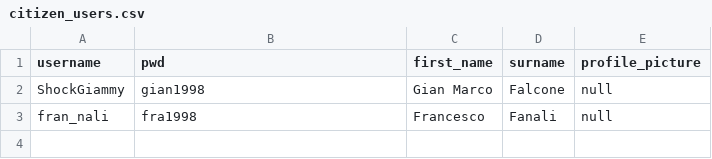
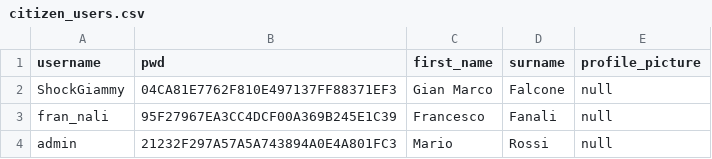
Before and after one commit to progettoIspw2019/FixMyCity, a CSV file: fixmycity/src/main/resources/db/changelog/initialData/citizen_users.csv, drawn as a sheet; the diff names each change by its address in the sheet, - before the commit and + after, or states it on an @@ line.

```diff
--- a/fixmycity/src/main/resources/db/changelog/initialData/citizen_users.csv
+++ b/fixmycity/src/main/resources/db/changelog/initialData/citizen_users.csv
-B2 (pwd): gian1998
+B2 (pwd): 04CA81E7762F810E497137FF88371EF3
-B3 (pwd): fra1998
+B3 (pwd): 95F27967EA3CC4DCF00A369B245E1C39
+row 4: admin | 21232F297A57A5A743894A0E4A801FC3 | Mario | Rossi | null
```
Also changed, not shown: 17 other files.
